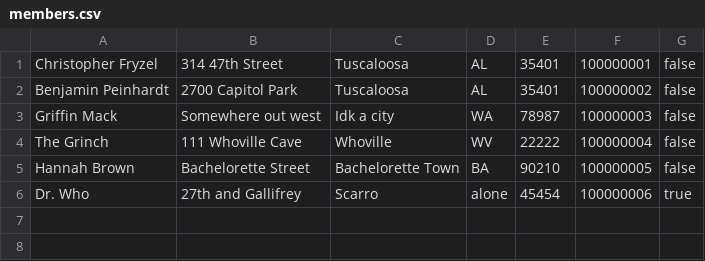
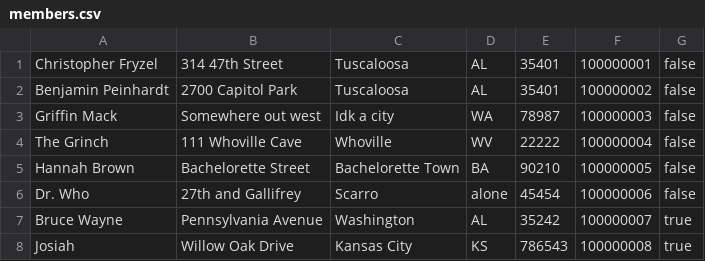
Before and after one commit to pdthompson5/ChocAn-Data-System, a CSV file: userData/members.csv, drawn as a sheet.

Commit message:
fixed spacing issue with persistance in csv files that was causing our member statuses to be set to false

```diff
--- a/userData/members.csv
+++ b/userData/members.csv
@@ -5,2 +5,4 @@ The Grinch,111 Whoville Cave,Whoville,WV,22222,100000004,false
 Hannah Brown,Bachelorette Street,Bachelorette Town,BA,90210,100000005,false
-Dr. Who,27th and Gallifrey,Scarro,alone,45454,100000006,true
+Dr. Who,27th and Gallifrey,Scarro,alone,45454,100000006,false
+Bruce Wayne,Pennsylvania Avenue,Washington,AL,35242,100000007,true
+Josiah,Willow Oak Drive,Kansas City,KS,786543,100000008,true
```
Also changed, not shown: 6 other files.
